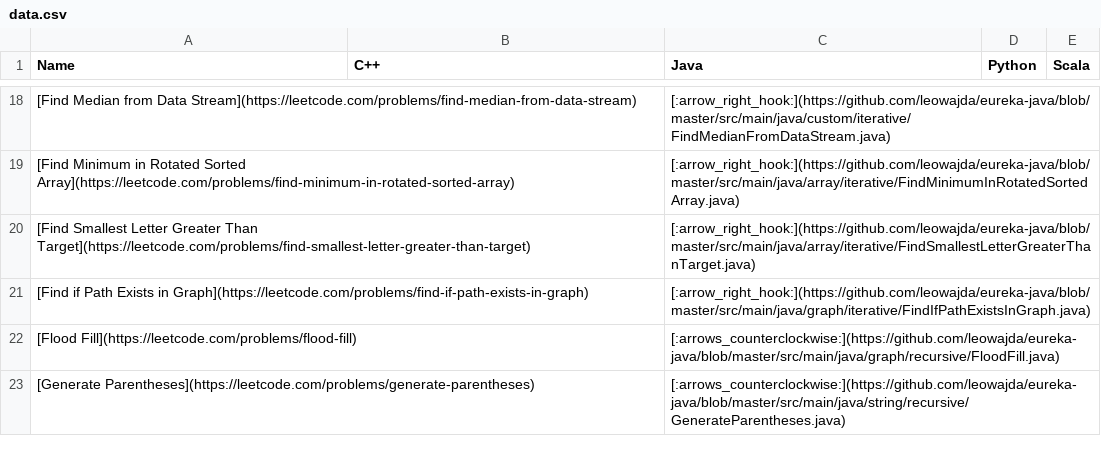
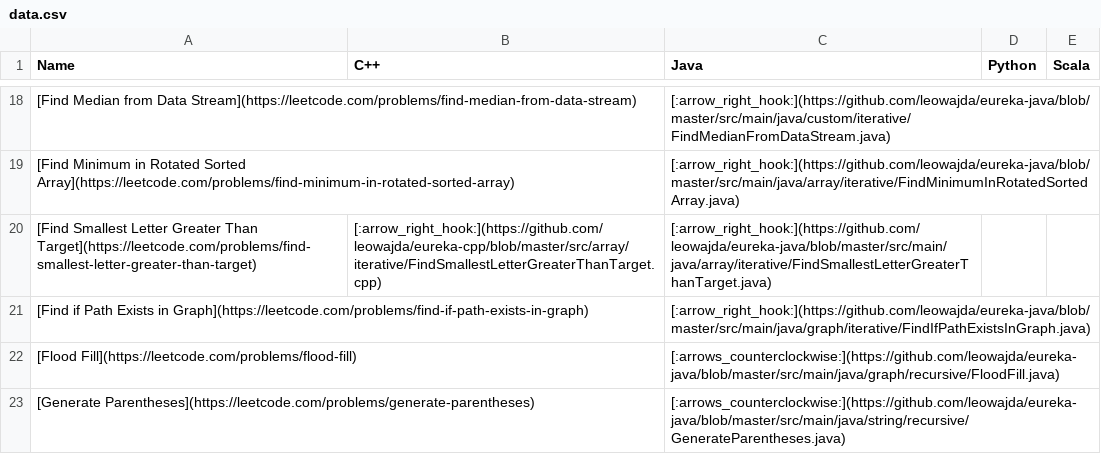
Before and after one commit to leowajda/eureka, a CSV file: content/data.csv, drawn as a sheet; only a part is shown, gaps mark what is left out.

```diff
--- a/content/data.csv
+++ b/content/data.csv
@@ -19,3 +19,3 @@ Name,C++,Java,Python,Scala
 [Find Minimum in Rotated Sorted Array](https://leetcode.com/problems/find-minimum-in-rotated-sorted-array),,[:arrow_right_hook:](https://github.com/leowajda/eureka-java/blob/master/src/main/java/array/iterative/FindMinimumInRotatedSortedArray.java),,
-[Find Smallest Letter Greater Than Target](https://leetcode.com/problems/find-smallest-letter-greater-than-target),,[:arrow_right_hook:](https://github.com/leowajda/eureka-java/blob/master/src/main/java/array/iterative/FindSmallestLetterGreaterThanTarget.java),,
+[Find Smallest Letter Greater Than Target](https://leetcode.com/problems/find-smallest-letter-greater-than-target),[:arrow_right_hook:](https://github.com/leowajda/eureka-cpp/blob/master/src/array/iterative/FindSmallestLetterGreaterThanTarget.cpp),[:arrow_right_hook:](https://github.com/leowajda/eureka-java/blob/master/src/main/java/array/iterative/FindSmallestLetterGreaterThanTarget.java),,
 [Find if Path Exists in Graph](https://leetcode.com/problems/find-if-path-exists-in-graph),,[:arrow_right_hook:](https://github.com/leowajda/eureka-java/blob/master/src/main/java/graph/iterative/FindIfPathExistsInGraph.java),,
```
Also changed, not shown: 1 other file.
